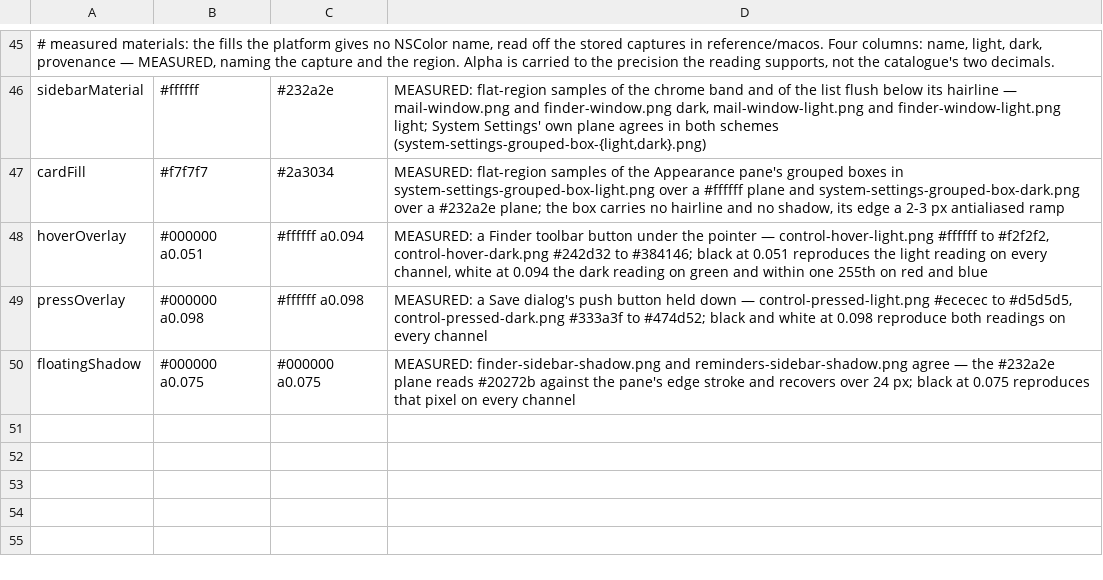
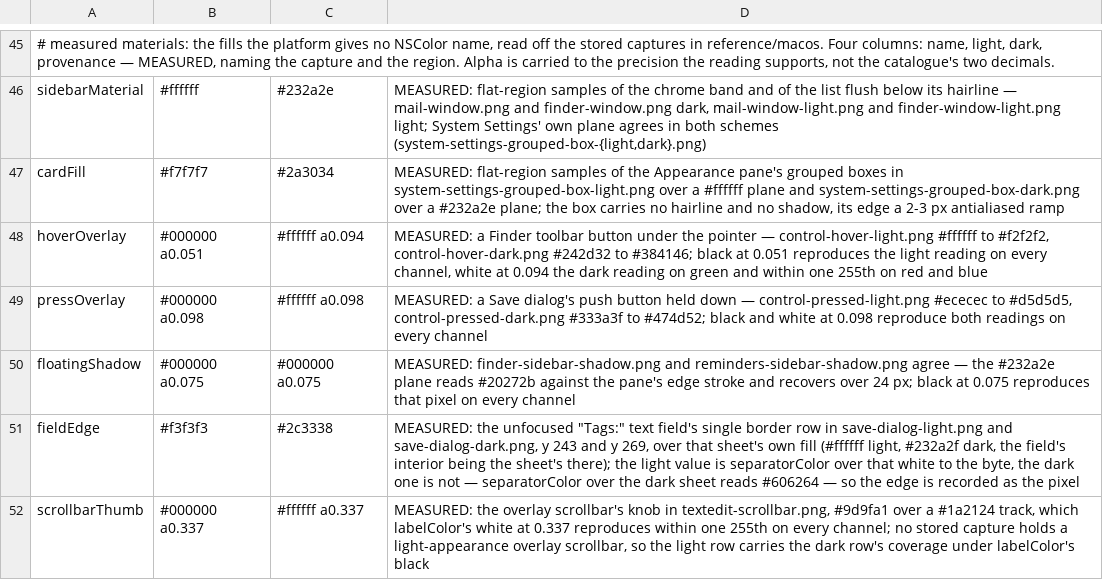
Before and after one commit to vibrantgio/.github, a TSV file: reference/macos/nscolors.tsv, drawn as a sheet; only a part is shown, gaps mark what is left out.

```diff
--- a/reference/macos/nscolors.tsv
+++ b/reference/macos/nscolors.tsv
@@ -50 +50,3 @@ pressOverlay	#000000 a0.098	#ffffff a0.098	MEASURED: a Save dialog's push button
 floatingShadow	#000000 a0.075	#000000 a0.075	MEASURED: finder-sidebar-shadow.png and reminders-sidebar-shadow.png agree — the #232a2e plane reads #20272b against the pane's edge stroke and recovers over 24 px; black at 0.075 reproduces that pixel on every channel
+fieldEdge	#f3f3f3	#2c3338	MEASURED: the unfocused "Tags:" text field's single border row in save-dialog-light.png and save-dialog-dark.png, y 243 and y 269, over that sheet's own fill (#ffffff light, #232a2f dark, the field's interior being the sheet's there); the light value is separatorColor over that white to the byte, the dark one is not — separatorColor over the dark sheet reads #606264 — so the edge is recorded as the pixel
+scrollbarThumb	#000000 a0.337	#ffffff a0.337	MEASURED: the overlay scrollbar's knob in textedit-scrollbar.png, #9d9fa1 over a #1a2124 track, which labelColor's white at 0.337 reproduces within one 255th on every channel; no stored capture holds a light-appearance overlay scrollbar, so the light row carries the dark row's coverage under labelColor's black
```
